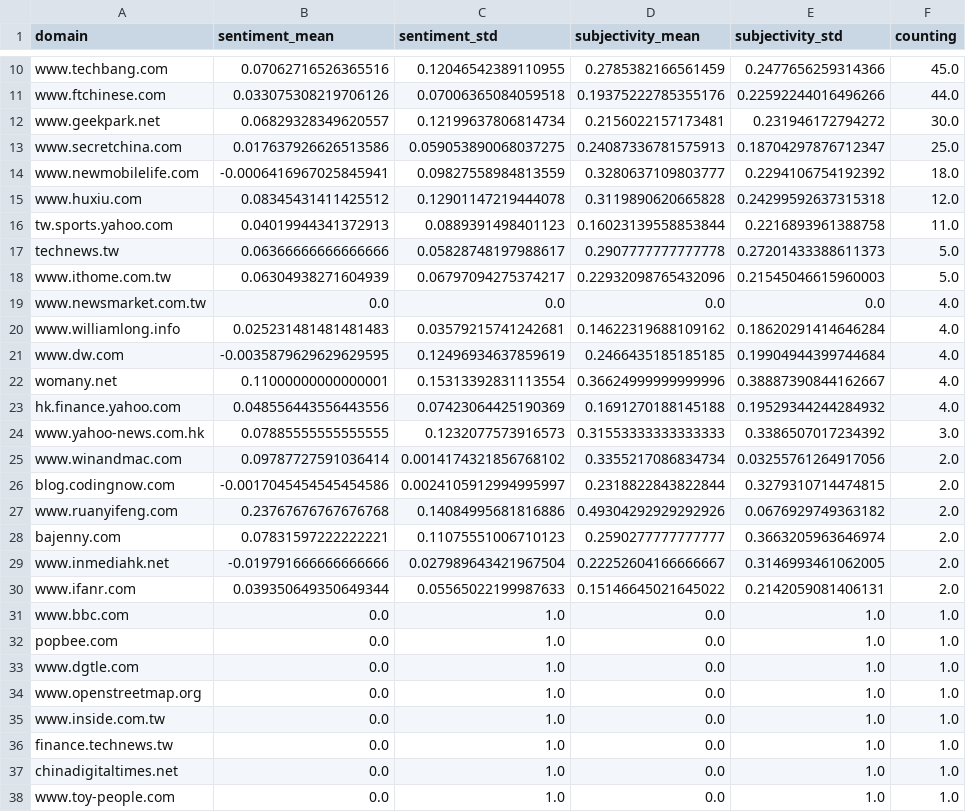
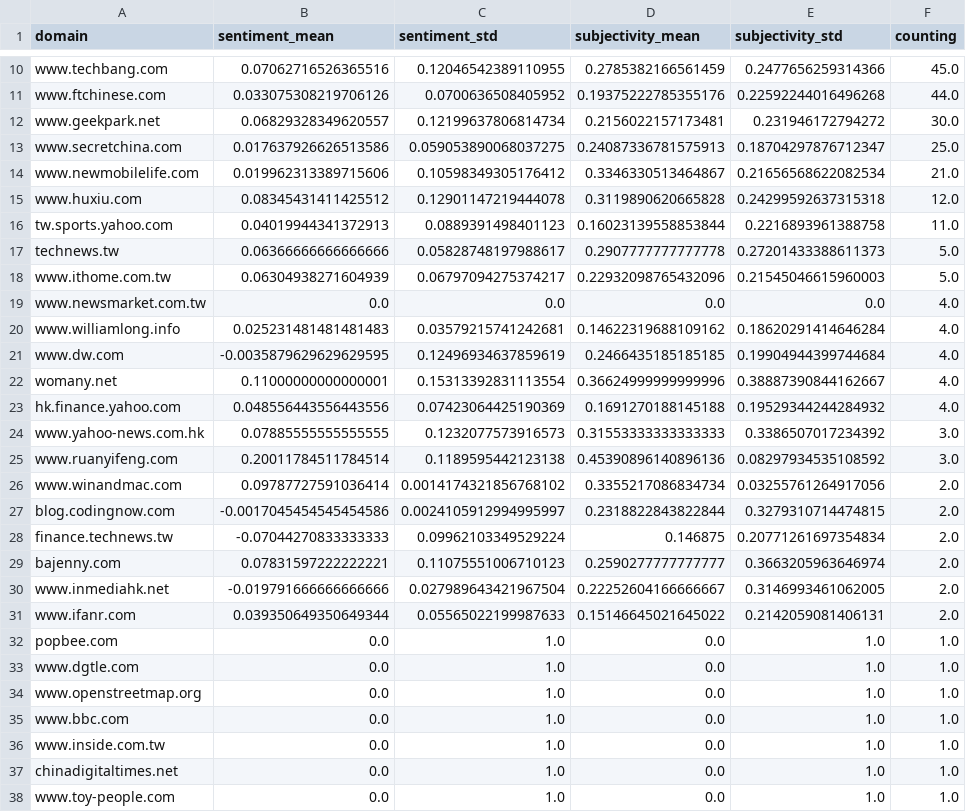
Before and after one commit to tapio-22-Digitale-Methoden-News/chineseExtremes, a CSV file: csv/sentiments_domains.csv, drawn as a sheet; only a part is shown, gaps mark what is left out; removed rows and columns are numbered as before the commit, all else as after; the diff covers the shown part only; the diff names each change by its address in the sheet, - before the commit and + after, or states it on an @@ line.

```diff
--- a/csv/sentiments_domains.csv
+++ b/csv/sentiments_domains.csv
-C11 (sentiment_std): 0.07006365084059518
+C11 (sentiment_std): 0.0700636508405952
-E11 (subjectivity_std): 0.22592244016496266
+E11 (subjectivity_std): 0.22592244016496268
-B14 (sentiment_mean): -0.0006416967025845941
+B14 (sentiment_mean): 0.019962313389715606
-C14 (sentiment_std): 0.09827558984813559
+C14 (sentiment_std): 0.10598349305176412
-D14 (subjectivity_mean): 0.3280637109803777
+D14 (subjectivity_mean): 0.3346330513464867
-E14 (subjectivity_std): 0.2294106754192392
+E14 (subjectivity_std): 0.21656568622082534
-F14 (counting): 18.0
+F14 (counting): 21.0
+row 25: www.ruanyifeng.com | 0.20011784511784514 | 0.1189595442123138 | 0.45390896140896136 | 0.08297934535108592 | 3.0
-row 27: www.ruanyifeng.com | 0.23767676767676768 | 0.14084995681816886 | 0.49304292929292926 | 0.0676929749363182 | 2.0
+row 28: finance.technews.tw | -0.07044270833333333 | 0.09962103349529224 | 0.146875 | 0.20771261697354834 | 2.0
@@ row 31 moved to row 35: www.bbc.com @@
-row 36: finance.technews.tw | 0.0 | 1.0 | 0.0 | 1.0 | 1.0
```
Also changed, not shown: 1 added row, 1 removed row and 30 edited cells elsewhere in this file, csv/sentiments_days.csv, csv/sentiments_misc.csv, 5 other files.
